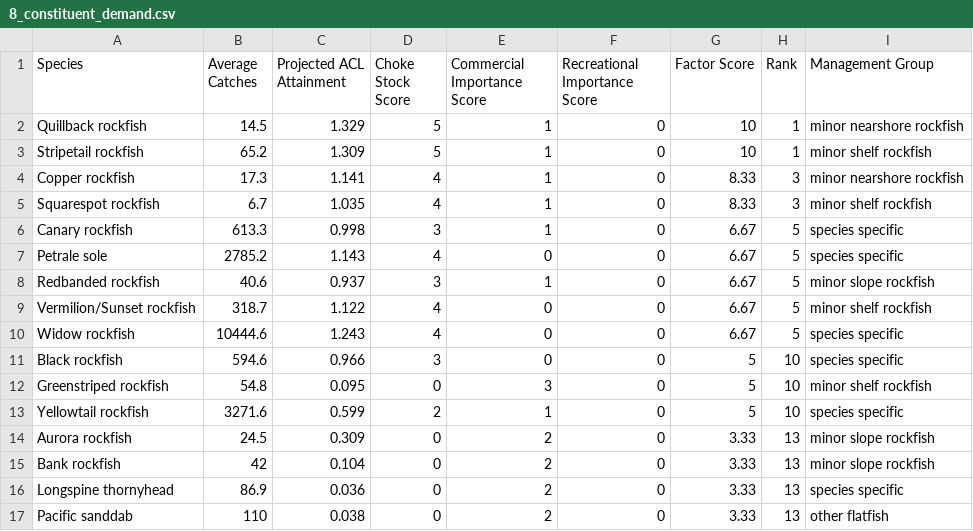
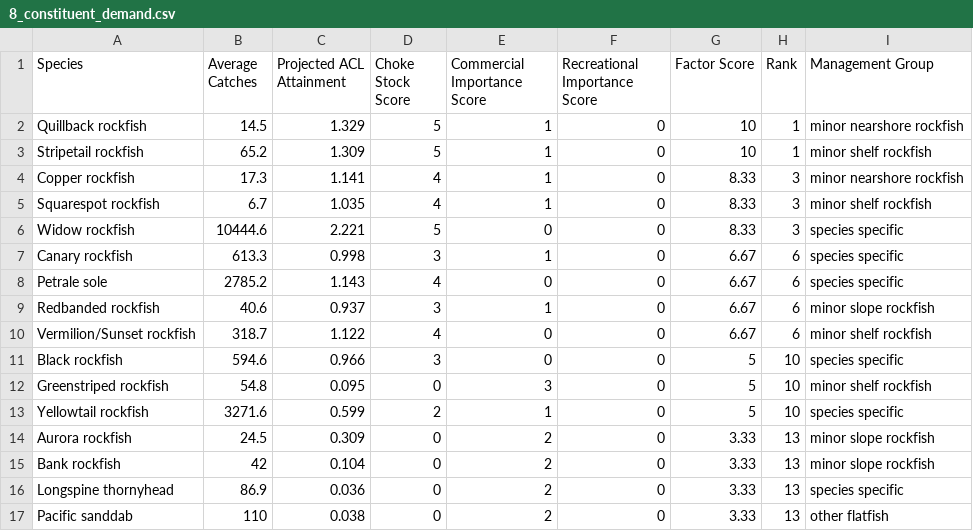
Before and after one commit to chantelwetzel-noaa/assessment_prioritization, a CSV file: data-processed/8_constituent_demand.csv, drawn as a sheet; only a part is shown.

```diff
--- a/data-processed/8_constituent_demand.csv
+++ b/data-processed/8_constituent_demand.csv
@@ -5,7 +5,7 @@ Copper rockfish,17.3,1.141,4,1,0,8.33,3,minor nearshore rockfish
 Squarespot rockfish,6.7,1.035,4,1,0,8.33,3,minor shelf rockfish
-Canary rockfish,613.3,0.998,3,1,0,6.67,5,species specific
-Petrale sole,2785.2,1.143,4,0,0,6.67,5,species specific
-Redbanded rockfish,40.6,0.937,3,1,0,6.67,5,minor slope rockfish
-Vermilion/Sunset rockfish,318.7,1.122,4,0,0,6.67,5,minor shelf rockfish
-Widow rockfish,10444.6,1.243,4,0,0,6.67,5,species specific
+Widow rockfish,10444.6,2.221,5,0,0,8.33,3,species specific
+Canary rockfish,613.3,0.998,3,1,0,6.67,6,species specific
+Petrale sole,2785.2,1.143,4,0,0,6.67,6,species specific
+Redbanded rockfish,40.6,0.937,3,1,0,6.67,6,minor slope rockfish
+Vermilion/Sunset rockfish,318.7,1.122,4,0,0,6.67,6,minor shelf rockfish
 Black rockfish,594.6,0.966,3,0,0,5,10,species specific
```
Also changed, not shown: data-processed/11_overall_rank.csv, data-processed/7_assessment_frequency.csv, 11 other files.
